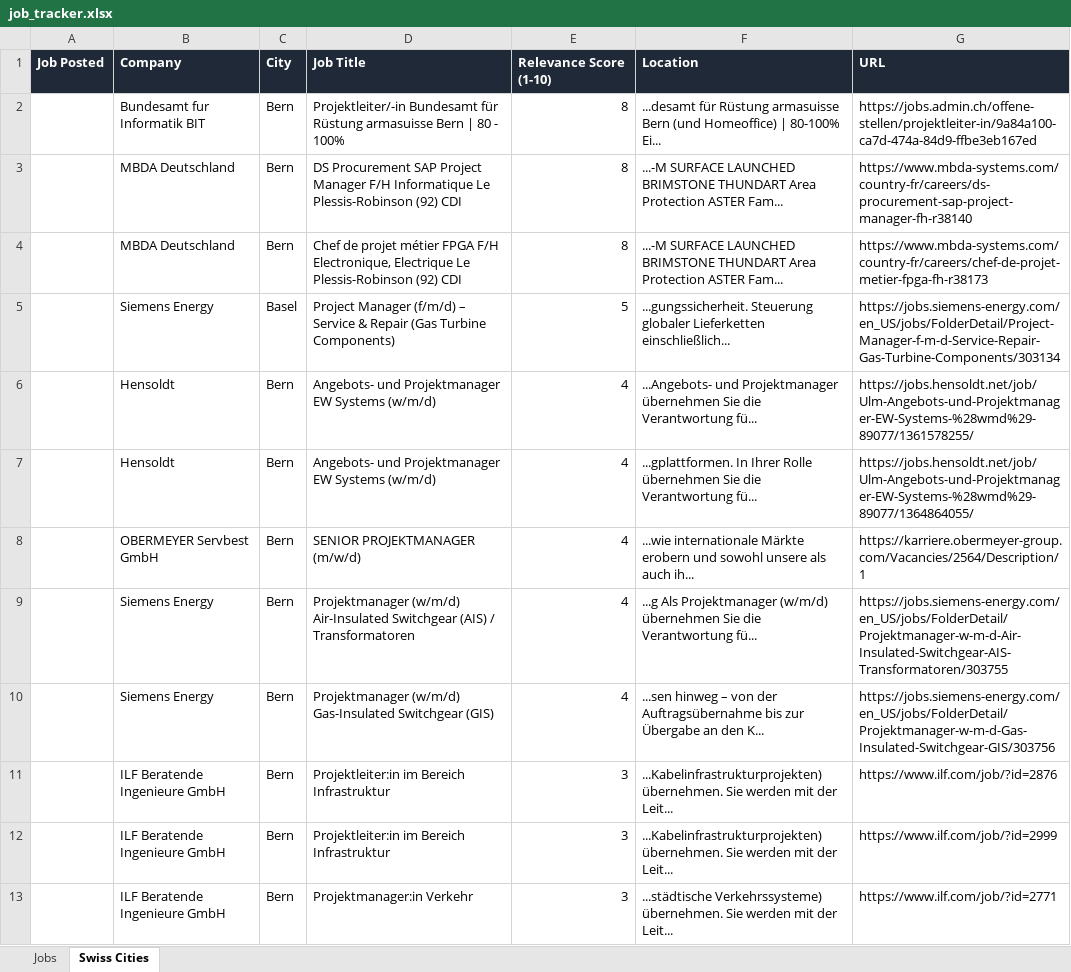
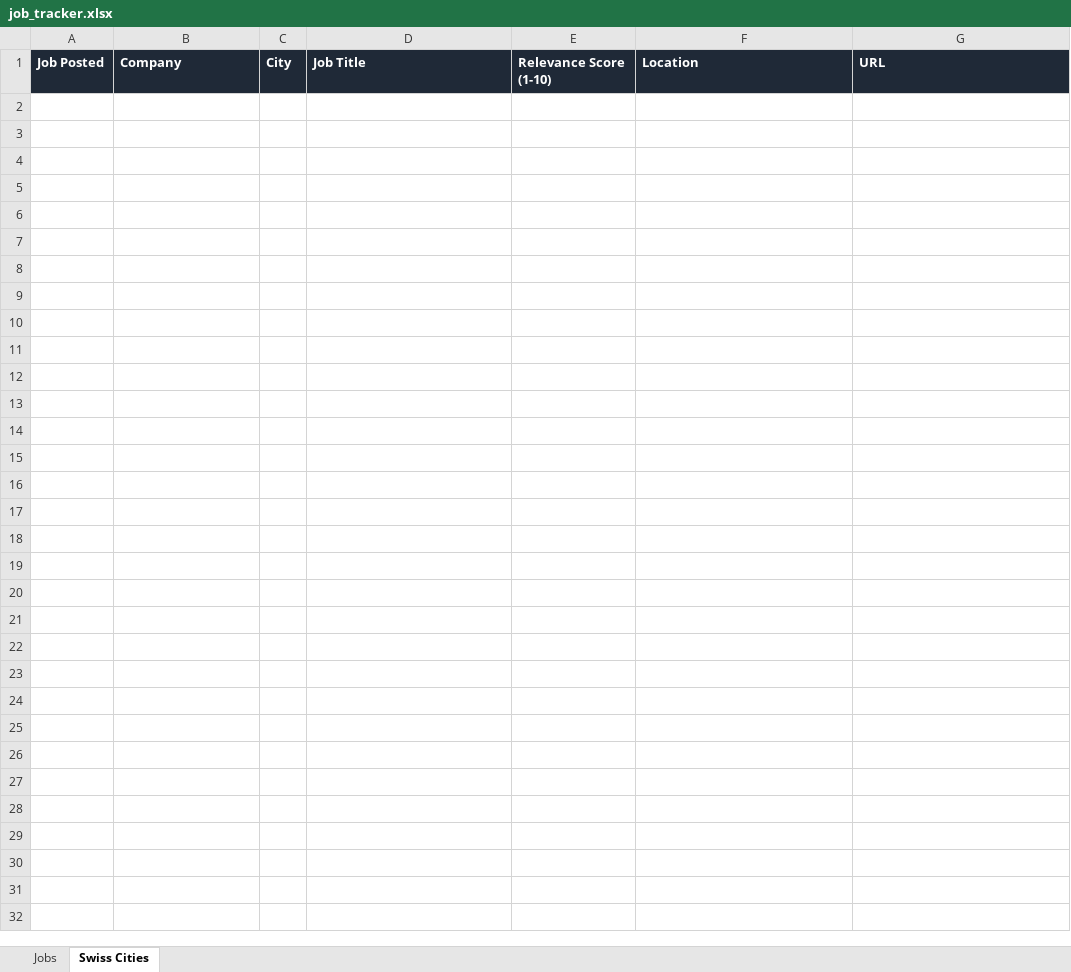
Before and after one commit to ifeellikeadev/Trackernew, an Excel workbook: data/job_tracker.xlsx, sheet Swiss Cities, drawn as a sheet; values as stored, in another font and other column widths than the file's, no borders; the diff names each change by its address in the sheet, - before the commit and + after, or states it on an @@ line.

```diff
--- a/data/job_tracker.xlsx (sheet Swiss Cities)
+++ b/data/job_tracker.xlsx (sheet Swiss Cities)
-row 2:  | Bundesamt fur Informatik BIT | Bern | Projektleiter/-in Bundesamt für Rüstung armasuisse Bern | 80 - 100% | 8 | ...desamt für Rüstung armasuisse Bern (und Homeoffice) | 80-100% Ei... | https://jobs.admin.ch/offene-stellen/projektleiter-in/9a84a100-ca7d-474a-84d9-ffbe3eb167ed
-row 3:  | MBDA Deutschland | Bern | DS Procurement SAP Project Manager F/H Informatique Le Plessis-Robinson (92) CDI | 8 | ...-M SURFACE LAUNCHED BRIMSTONE THUNDART Area Protection ASTER Fam... | https://www.mbda-systems.com/country-fr/careers/ds-procurement-sap-project-manager-fh-r38140
-row 4:  | MBDA Deutschland | Bern | Chef de projet métier FPGA F/H Electronique, Electrique Le Plessis-Robinson (92) CDI | 8 | ...-M SURFACE LAUNCHED BRIMSTONE THUNDART Area Protection ASTER Fam... | https://www.mbda-systems.com/country-fr/careers/chef-de-projet-metier-fpga-fh-r38173
-row 5:  | Siemens Energy | Basel | Project Manager (f/m/d) – Service & Repair (Gas Turbine Components) | 5 | ...gungssicherheit. Steuerung globaler Lieferketten einschließlich... | https://jobs.siemens-energy.com/en_US/jobs/FolderDetail/Project-Manager-f-m-d-Service-Repair-Gas-Turbine-Components/303134
-row 6:  | Hensoldt | Bern | Angebots- und Projektmanager EW Systems (w/m/d) | 4 | ...Angebots- und Projektmanager übernehmen Sie die Verantwortung fü... | https://jobs.hensoldt.net/job/Ulm-Angebots-und-Projektmanager-EW-Systems-%28wmd%29-89077/1361578255/
-row 7:  | Hensoldt | Bern | Angebots- und Projektmanager EW Systems (w/m/d) | 4 | ...gplattformen. In Ihrer Rolle übernehmen Sie die Verantwortung fü... | https://jobs.hensoldt.net/job/Ulm-Angebots-und-Projektmanager-EW-Systems-%28wmd%29-89077/1364864055/
-row 8:  | OBERMEYER Servbest GmbH | Bern | SENIOR PROJEKTMANAGER (m/w/d) | 4 | ...wie internationale Märkte erobern und sowohl unsere als auch ih... | https://karriere.obermeyer-group.com/Vacancies/2564/Description/1
-row 9:  | Siemens Energy | Bern | Projektmanager (w/m/d) Air-Insulated Switchgear (AIS) / Transformatoren | 4 | ...g Als Projektmanager (w/m/d) übernehmen Sie die Verantwortung fü... | https://jobs.siemens-energy.com/en_US/jobs/FolderDetail/Projektmanager-w-m-d-Air-Insulated-Switchgear-AIS-Transformatoren/303755
-row 10:  | Siemens Energy | Bern | Projektmanager (w/m/d) Gas-Insulated Switchgear (GIS) | 4 | ...sen hinweg – von der Auftragsübernahme bis zur Übergabe an den K... | https://jobs.siemens-energy.com/en_US/jobs/FolderDetail/Projektmanager-w-m-d-Gas-Insulated-Switchgear-GIS/303756
-row 11:  | ILF Beratende Ingenieure GmbH | Bern | Projektleiter:in im Bereich Infrastruktur | 3 | ...Kabelinfrastrukturprojekten) übernehmen. Sie werden mit der Leit... | https://www.ilf.com/job/?id=2876
-row 12:  | ILF Beratende Ingenieure GmbH | Bern | Projektleiter:in im Bereich Infrastruktur | 3 | ...Kabelinfrastrukturprojekten) übernehmen. Sie werden mit der Leit... | https://www.ilf.com/job/?id=2999
-row 13:  | ILF Beratende Ingenieure GmbH | Bern | Projektmanager:in Verkehr | 3 | ...städtische Verkehrssysteme) übernehmen. Sie werden mit der Leit... | https://www.ilf.com/job/?id=2771
```
Also changed, not shown: sheet Jobs, 2 other files.
